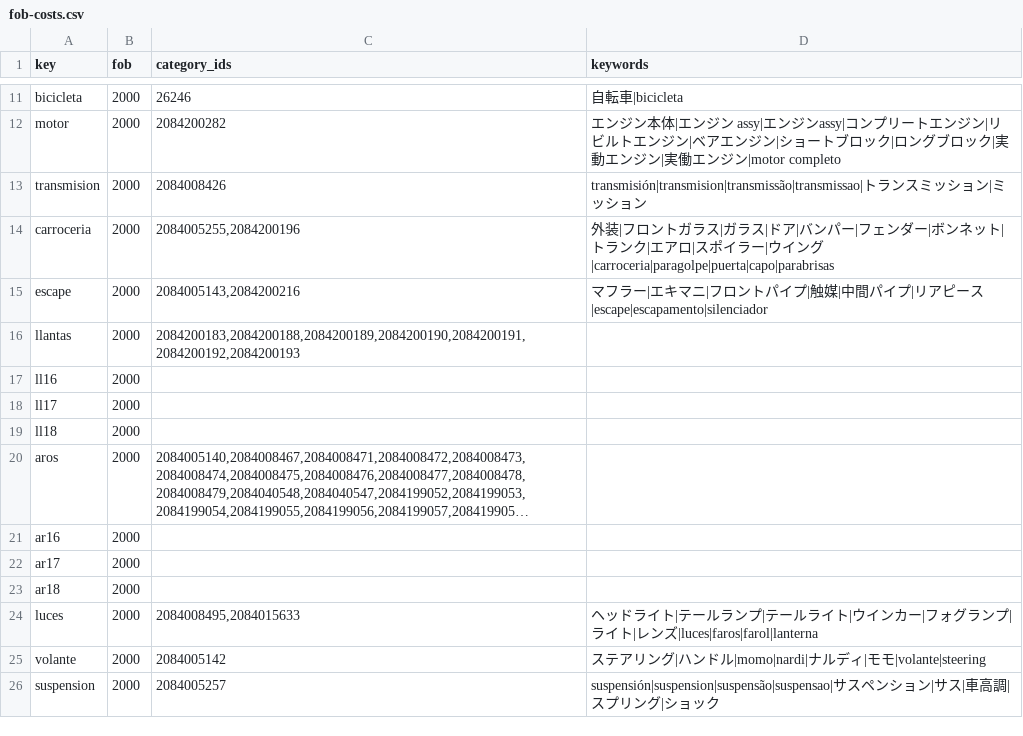
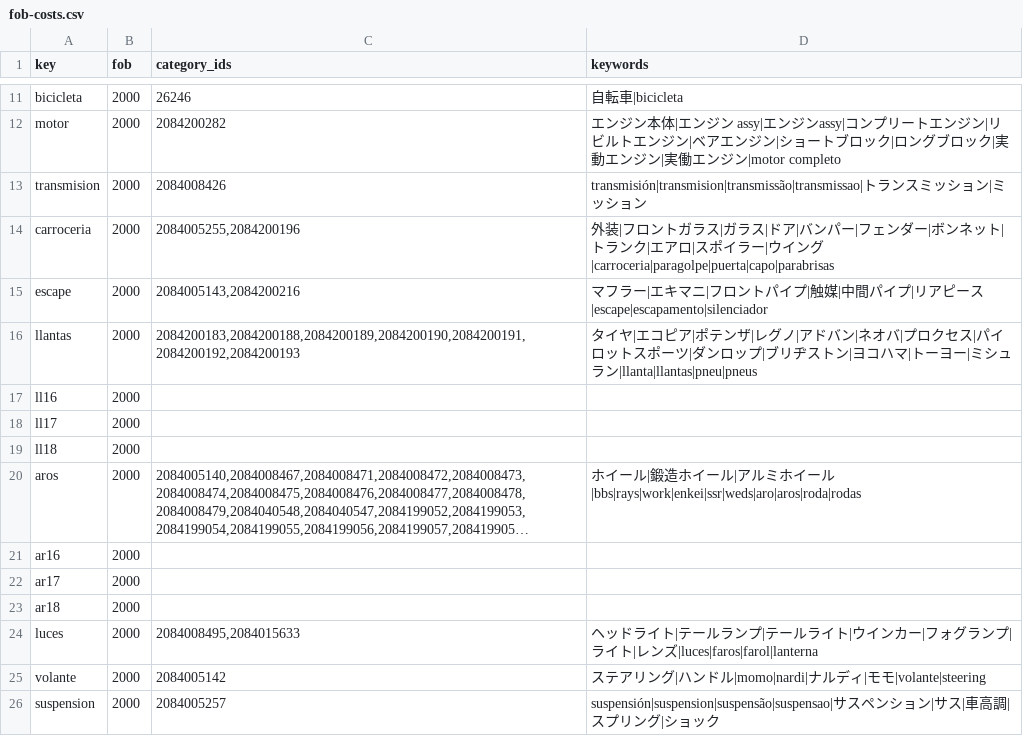
Before and after one commit to yutajapon16/JOGALIBRE, a CSV file: data/fob-costs.csv, drawn as a sheet; only a part is shown, gaps mark what is left out; long unchanged cells end in …; the diff names each change by its address in the sheet, - before the commit and + after, or states it on an @@ line.

```diff
--- a/data/fob-costs.csv
+++ b/data/fob-costs.csv
-D16 (keywords): (empty)
+D16 (keywords): タイヤ|エコピア|ポテンザ|レグノ|アドバン|ネオバ|プロクセス|パイロットスポーツ|ダンロップ|ブリヂストン|ヨコハマ|トーヨー|ミシュラン|llanta|llantas|pneu|pneus
-D20 (keywords): (empty)
+D20 (keywords): ホイール|鍛造ホイール|アルミホイール|bbs|rays|work|enkei|ssr|weds|aro|aros|roda|rodas
```
Also changed, not shown: data/shipping-costs.csv, 7 other files.
